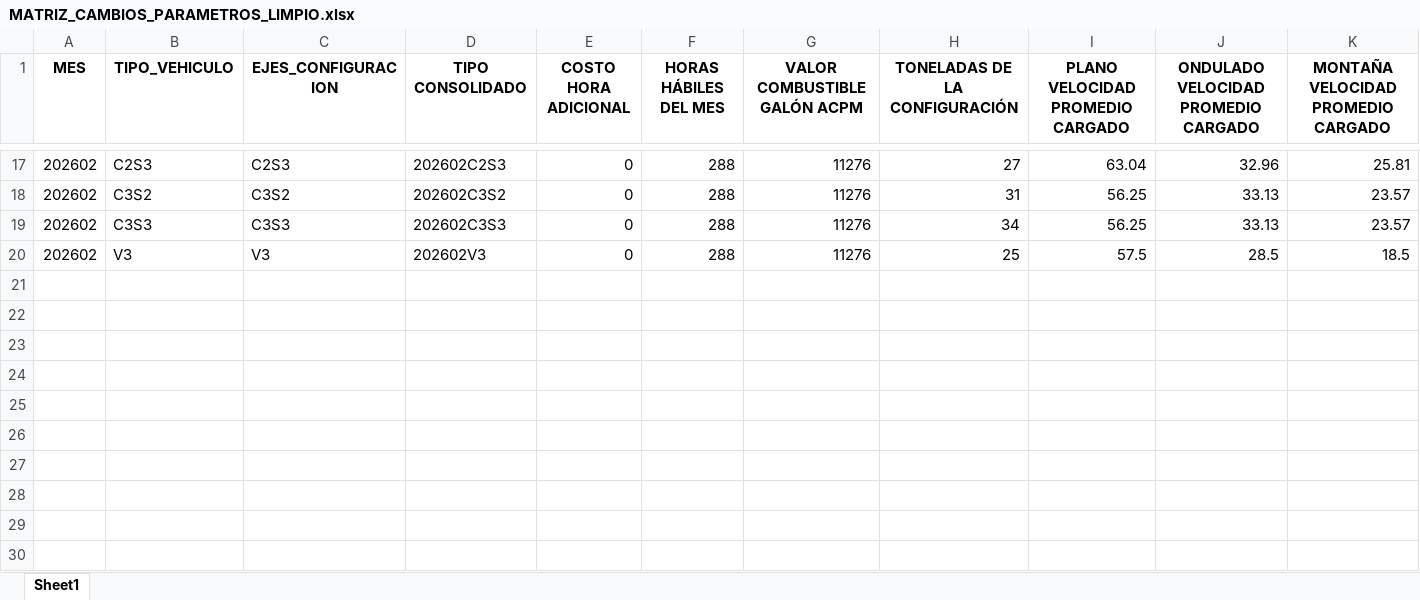
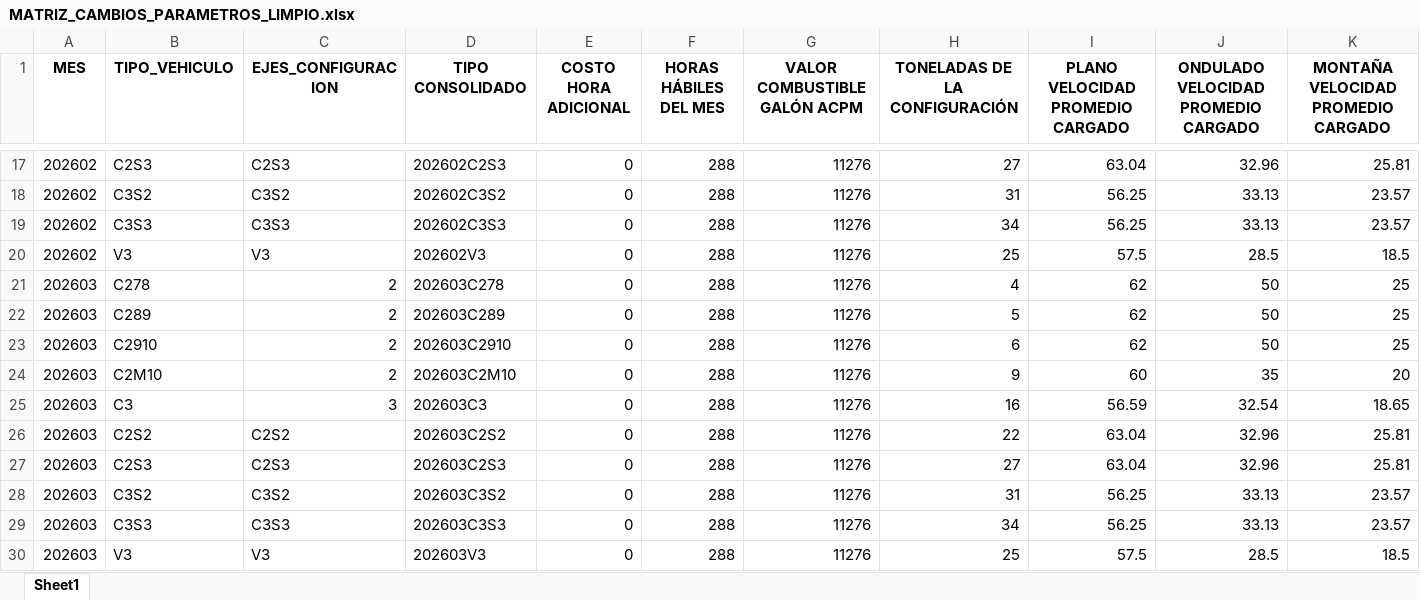
Before and after one commit to imatjuanmatiz/sicetac-api, an Excel workbook: MATRIZ_CAMBIOS_PARAMETROS_LIMPIO.xlsx, sheet Sheet1, drawn as a sheet; only a part is shown, gaps mark what is left out; values as stored, in another font and other column widths than the file's, no borders; rows hold the shown columns only; the diff names each change by its address in the sheet, - before the commit and + after, or states it on an @@ line.

Commit message:
Update MATRIZ_CAMBIOS_PARAMETROS_LIMPIO.xlsx

```diff
--- a/MATRIZ_CAMBIOS_PARAMETROS_LIMPIO.xlsx (sheet Sheet1)
+++ b/MATRIZ_CAMBIOS_PARAMETROS_LIMPIO.xlsx (sheet Sheet1)
+row 21: 202603 | C278 | 2 | 202603C278 | 0 | 288 | 11276 | 4 | 62 | 50 | 25
+row 22: 202603 | C289 | 2 | 202603C289 | 0 | 288 | 11276 | 5 | 62 | 50 | 25
+row 23: 202603 | C2910 | 2 | 202603C2910 | 0 | 288 | 11276 | 6 | 62 | 50 | 25
+row 24: 202603 | C2M10 | 2 | 202603C2M10 | 0 | 288 | 11276 | 9 | 60 | 35 | 20
+row 25: 202603 | C3 | 3 | 202603C3 | 0 | 288 | 11276 | 16 | 56.59 | 32.54 | 18.65
+row 26: 202603 | C2S2 | C2S2 | 202603C2S2 | 0 | 288 | 11276 | 22 | 63.04 | 32.96 | 25.81
+row 27: 202603 | C2S3 | C2S3 | 202603C2S3 | 0 | 288 | 11276 | 27 | 63.04 | 32.96 | 25.81
+row 28: 202603 | C3S2 | C3S2 | 202603C3S2 | 0 | 288 | 11276 | 31 | 56.25 | 33.13 | 23.57
+row 29: 202603 | C3S3 | C3S3 | 202603C3S3 | 0 | 288 | 11276 | 34 | 56.25 | 33.13 | 23.57
+row 30: 202603 | V3 | V3 | 202603V3 | 0 | 288 | 11276 | 25 | 57.5 | 28.5 | 18.5
```
